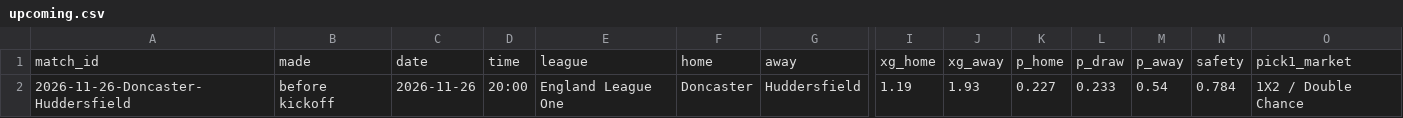
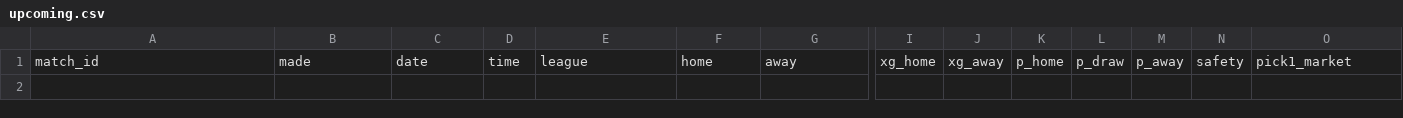
Before and after one commit to Semajrepo/Sports-prediction, a CSV file: output/dashboard/upcoming.csv, drawn as a sheet; only a part is shown, gaps mark what is left out; rows hold the shown columns only; the diff names each change by its address in the sheet, - before the commit and + after, or states it on an @@ line.

```diff
--- a/output/dashboard/upcoming.csv
+++ b/output/dashboard/upcoming.csv
-row 2: 2026-11-26-Doncaster-Huddersfield | before kickoff | 2026-11-26 | 20:00 | England League One | Doncaster | Huddersfield | 1.19 | 1.93 | 0.227 | 0.233 | 0.54 | 0.784 | 1X2 / Double Chance
```
Also changed, not shown: 3 other files.
